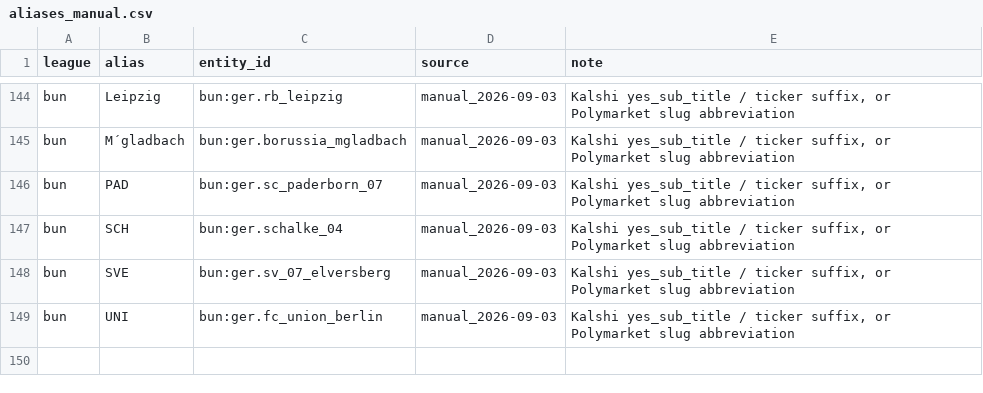
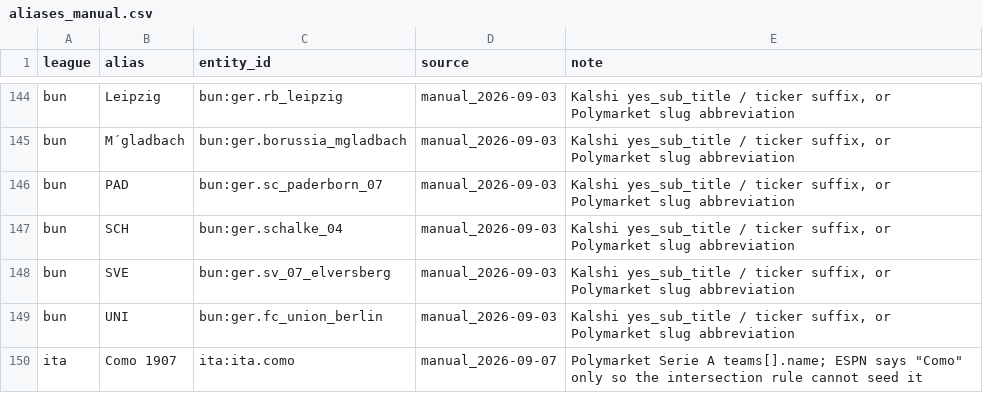
Before and after one commit to Chiavellini/Janus, a CSV file: nodes/entities/aliases_manual.csv, drawn as a sheet; only a part is shown, gaps mark what is left out; the diff names each change by its address in the sheet, - before the commit and + after, or states it on an @@ line.

```diff
--- a/nodes/entities/aliases_manual.csv
+++ b/nodes/entities/aliases_manual.csv
+row 150: ita | Como 1907 | ita:ita.como | manual_2026-09-07 | Polymarket Serie A teams[].name; ESPN says "Como" only so the intersection rule cannot seed it
```
Also changed, not shown: nodes/entities/unresolved.csv, nodes/entities/xrefs.csv, 13 other files.
